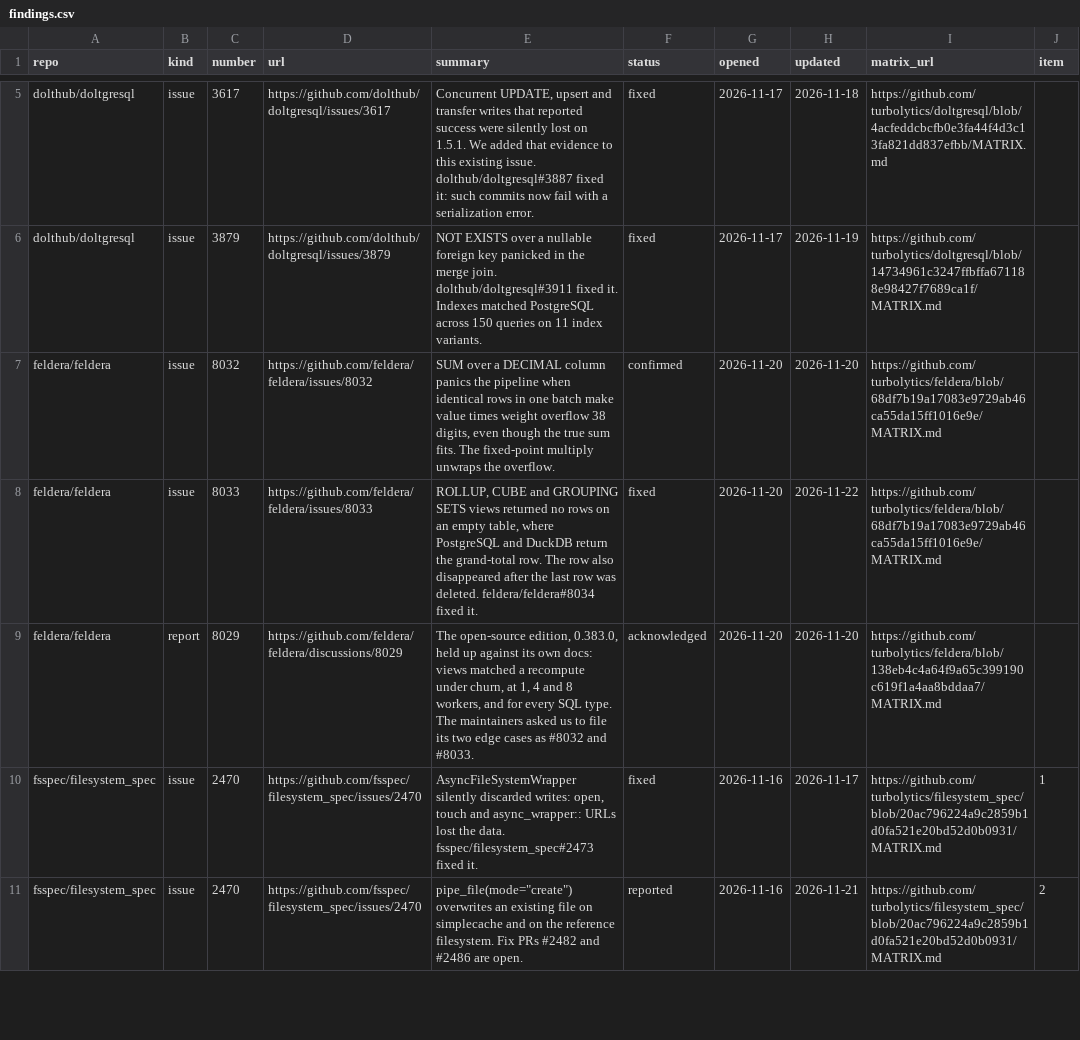
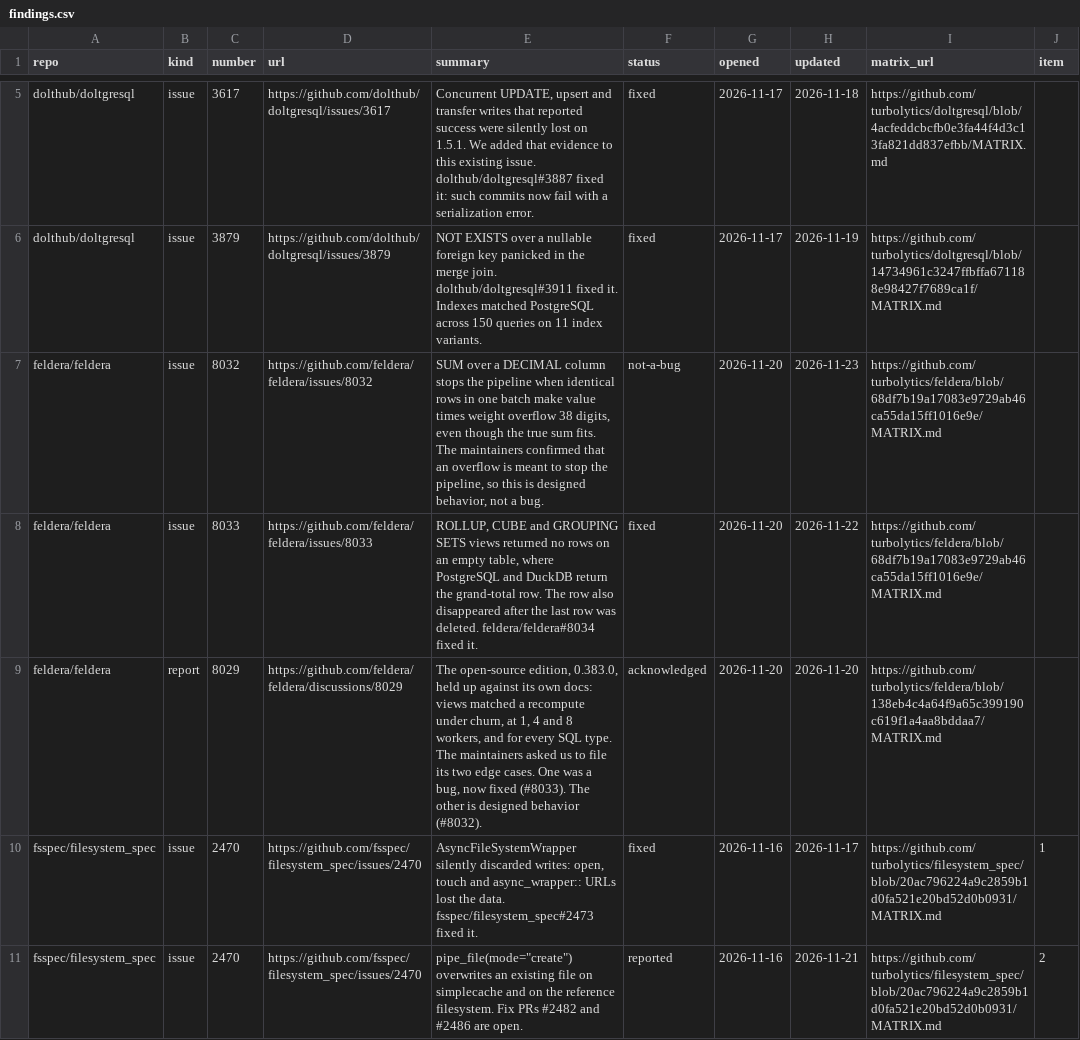
Before and after one commit to turbolytics/temper, a CSV file: findings/findings.csv, drawn as a sheet; only a part is shown, gaps mark what is left out.

```diff
--- a/findings/findings.csv
+++ b/findings/findings.csv
@@ -6,5 +6,5 @@ dolthub/doltgresql,issue,3617,https://github.com/dolthub/doltgresql/issues/3617,
 dolthub/doltgresql,issue,3879,https://github.com/dolthub/doltgresql/issues/3879,NOT EXISTS over a nullable foreign key panicked in the merge join. dolthub/doltgresql#3911 fixed it. Indexes matched PostgreSQL across 150 queries on 11 index variants.,fixed,2026-11-17,2026-11-19,https://github.com/turbolytics/doltgresql/blob/14734961c3247ffbffa671188e98427f7689ca1f/MATRIX.md,
-feldera/feldera,issue,8032,https://github.com/feldera/feldera/issues/8032,"SUM over a DECIMAL column panics the pipeline when identical rows in one batch make value times weight overflow 38 digits, even though the true sum fits. The fixed-point multiply unwraps the overflow.",confirmed,2026-11-20,2026-11-20,https://github.com/turbolytics/feldera/blob/68df7b19a17083e9729ab46ca55da15ff1016e9e/MATRIX.md,
+feldera/feldera,issue,8032,https://github.com/feldera/feldera/issues/8032,"SUM over a DECIMAL column stops the pipeline when identical rows in one batch make value times weight overflow 38 digits, even though the true sum fits. The maintainers confirmed that an overflow is meant to stop the pipeline, so this is designed behavior, not a bug.",not-a-bug,2026-11-20,2026-11-23,https://github.com/turbolytics/feldera/blob/68df7b19a17083e9729ab46ca55da15ff1016e9e/MATRIX.md,
 feldera/feldera,issue,8033,https://github.com/feldera/feldera/issues/8033,"ROLLUP, CUBE and GROUPING SETS views returned no rows on an empty table, where PostgreSQL and DuckDB return the grand-total row. The row also disappeared after the last row was deleted. feldera/feldera#8034 fixed it.",fixed,2026-11-20,2026-11-22,https://github.com/turbolytics/feldera/blob/68df7b19a17083e9729ab46ca55da15ff1016e9e/MATRIX.md,
-feldera/feldera,report,8029,https://github.com/feldera/feldera/discussions/8029,"The open-source edition, 0.383.0, held up against its own docs: views matched a recompute under churn, at 1, 4 and 8 workers, and for every SQL type. The maintainers asked us to file its two edge cases as #8032 and #8033.",acknowledged,2026-11-20,2026-11-20,https://github.com/turbolytics/feldera/blob/138eb4c4a64f9a65c399190c619f1a4aa8bddaa7/MATRIX.md,
+feldera/feldera,report,8029,https://github.com/feldera/feldera/discussions/8029,"The open-source edition, 0.383.0, held up against its own docs: views matched a recompute under churn, at 1, 4 and 8 workers, and for every SQL type. The maintainers asked us to file its two edge cases. One was a bug, now fixed (#8033). The other is designed behavior (#8032).",acknowledged,2026-11-20,2026-11-20,https://github.com/turbolytics/feldera/blob/138eb4c4a64f9a65c399190c619f1a4aa8bddaa7/MATRIX.md,
 fsspec/filesystem_spec,issue,2470,https://github.com/fsspec/filesystem_spec/issues/2470,"AsyncFileSystemWrapper silently discarded writes: open, touch and async_wrapper:: URLs lost the data. fsspec/filesystem_spec#2473 fixed it.",fixed,2026-11-16,2026-11-17,https://github.com/turbolytics/filesystem_spec/blob/20ac796224a9c2859b1d0fa521e20bd52d0b0931/MATRIX.md,1
```
Also changed, not shown: 2 other files.
